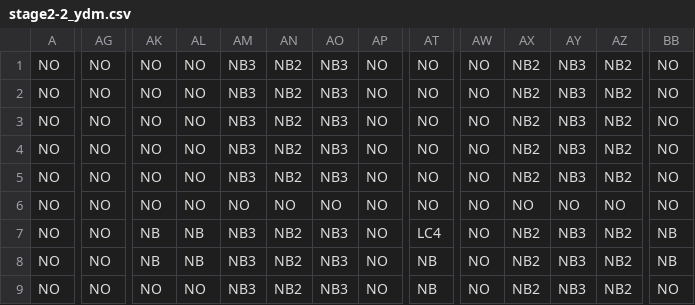
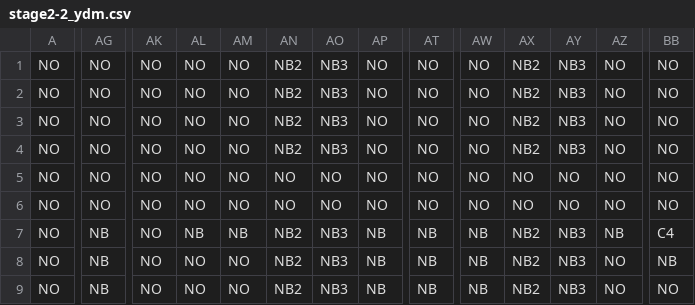
Before and after one commit to RyuseiYadoumaru/HewProject2022, a CSV file: HewProject2022/assets/MapData/stage2-2_ydm.csv, drawn as a sheet; only a part is shown, gaps mark what is left out; the diff covers the shown part only; the diff names each change by its address in the sheet, - before the commit and + after, or states it on an @@ line.

```diff
--- a/HewProject2022/assets/MapData/stage2-2_ydm.csv
+++ b/HewProject2022/assets/MapData/stage2-2_ydm.csv
-AM1:AM5: NB3
+AM1:AM5: NO
-AZ1:AZ5: NB2
+AZ1:AZ5: NO
-AN5: NB2
+AN5: NO
-AO5: NB3
+AO5: NO
-AX5: NB2
+AX5: NO
-AY5: NB3
+AY5: NO
-AG7:AG9: NO
+AG7:AG9: NB
-AK7:AK8: NB
+AK7:AK8: NO
-AM7: NB3
+AM7: NB
-AP7:AP9: NO
+AP7:AP9: NB
-AT7: LC4
+AT7: NB
-AW7:AW9: NO
+AW7:AW9: NB
-AZ7: NB2
+AZ7: NB
-BB7: NB
+BB7: C4
-AL8: NB
+AL8: NO
-AM8:AM9: NB3
+AM8:AM9: NO
-AZ8:AZ9: NB2
+AZ8:AZ9: NO
```
Also changed, not shown: 80 edited cells elsewhere in this file, HewProject2022/assets/MapData/stage4-4_ydm.csv, 5 other files.
